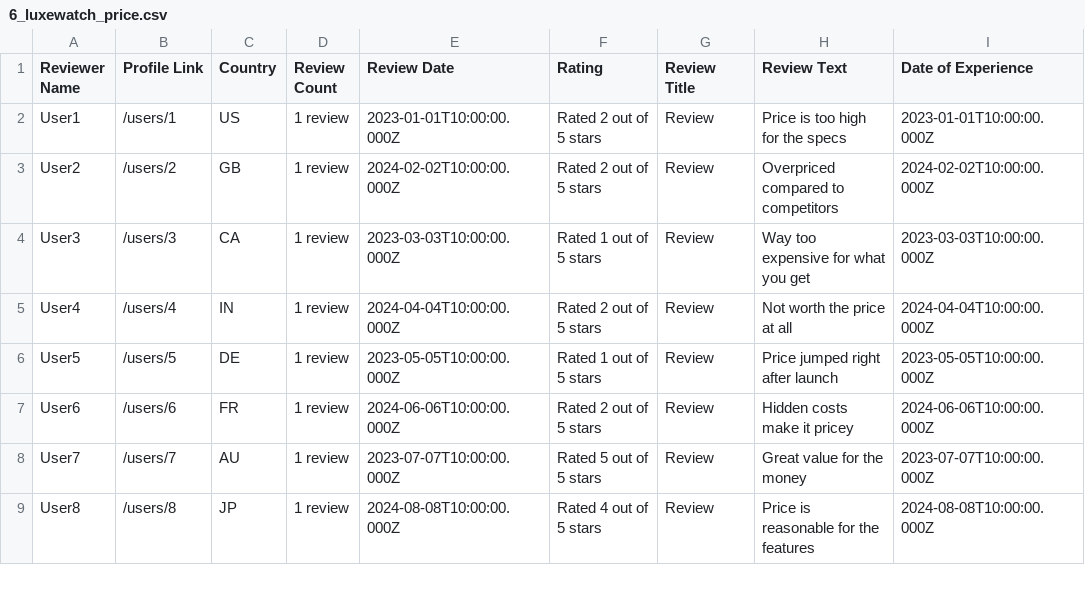
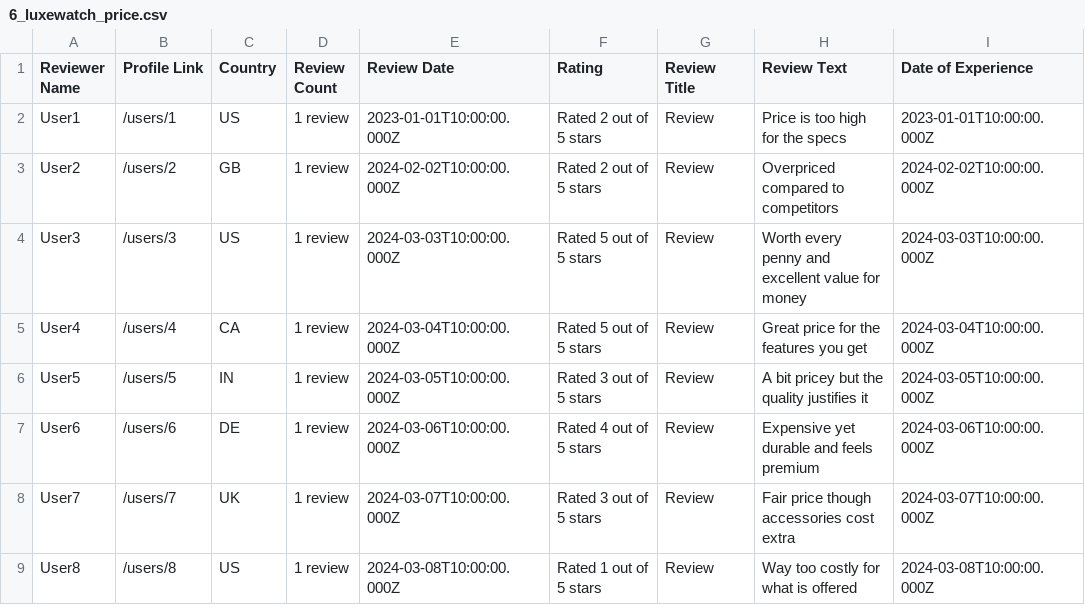
Before and after one commit to Shaanworkspace/customer-feedback-insight-system, a CSV file: IMP_FILES/sample_csvs/6_luxewatch_price.csv, drawn as a sheet; only a part is shown; the diff covers the shown part only.

```diff
--- a/IMP_FILES/sample_csvs/6_luxewatch_price.csv
+++ b/IMP_FILES/sample_csvs/6_luxewatch_price.csv
@@ -3,7 +3,7 @@ User1,/users/1,US,1 review,2023-01-01T10:00:00.000Z,Rated 2 out of 5 stars,Revie
 User2,/users/2,GB,1 review,2024-02-02T10:00:00.000Z,Rated 2 out of 5 stars,Review,Overpriced compared to competitors,2024-02-02T10:00:00.000Z
-User3,/users/3,CA,1 review,2023-03-03T10:00:00.000Z,Rated 1 out of 5 stars,Review,Way too expensive for what you get,2023-03-03T10:00:00.000Z
-User4,/users/4,IN,1 review,2024-04-04T10:00:00.000Z,Rated 2 out of 5 stars,Review,Not worth the price at all,2024-04-04T10:00:00.000Z
-User5,/users/5,DE,1 review,2023-05-05T10:00:00.000Z,Rated 1 out of 5 stars,Review,Price jumped right after launch,2023-05-05T10:00:00.000Z
-User6,/users/6,FR,1 review,2024-06-06T10:00:00.000Z,Rated 2 out of 5 stars,Review,Hidden costs make it pricey,2024-06-06T10:00:00.000Z
-User7,/users/7,AU,1 review,2023-07-07T10:00:00.000Z,Rated 5 out of 5 stars,Review,Great value for the money,2023-07-07T10:00:00.000Z
-User8,/users/8,JP,1 review,2024-08-08T10:00:00.000Z,Rated 4 out of 5 stars,Review,Price is reasonable for the features,2024-08-08T10:00:00.000Z
+User3,/users/3,US,1 review,2024-03-03T10:00:00.000Z,Rated 5 out of 5 stars,Review,Worth every penny and excellent value for money,2024-03-03T10:00:00.000Z
+User4,/users/4,CA,1 review,2024-03-04T10:00:00.000Z,Rated 5 out of 5 stars,Review,Great price for the features you get,2024-03-04T10:00:00.000Z
+User5,/users/5,IN,1 review,2024-03-05T10:00:00.000Z,Rated 3 out of 5 stars,Review,A bit pricey but the quality justifies it,2024-03-05T10:00:00.000Z
+User6,/users/6,DE,1 review,2024-03-06T10:00:00.000Z,Rated 4 out of 5 stars,Review,Expensive yet durable and feels premium,2024-03-06T10:00:00.000Z
+User7,/users/7,UK,1 review,2024-03-07T10:00:00.000Z,Rated 3 out of 5 stars,Review,Fair price though accessories cost extra,2024-03-07T10:00:00.000Z
+User8,/users/8,US,1 review,2024-03-08T10:00:00.000Z,Rated 1 out of 5 stars,Review,Way too costly for what is offered,2024-03-08T10:00:00.000Z
```
Also changed, not shown: 4 removed rows and 18 edited cells elsewhere in this file, IMP_FILES/sample_csvs/1_soundbuds_pro_battery.csv, IMP_FILES/sample_csvs/2_photox_phone_camera.csv, 22 other files.
